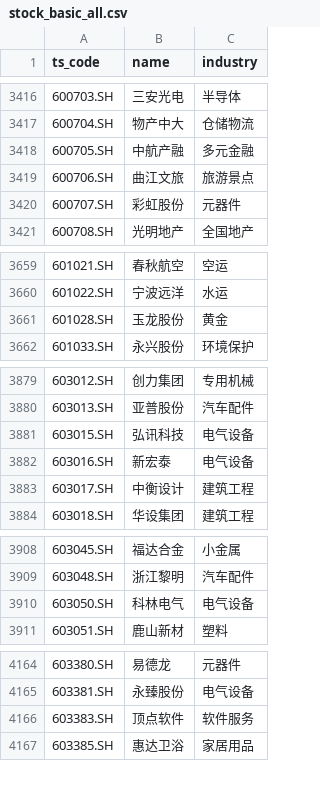
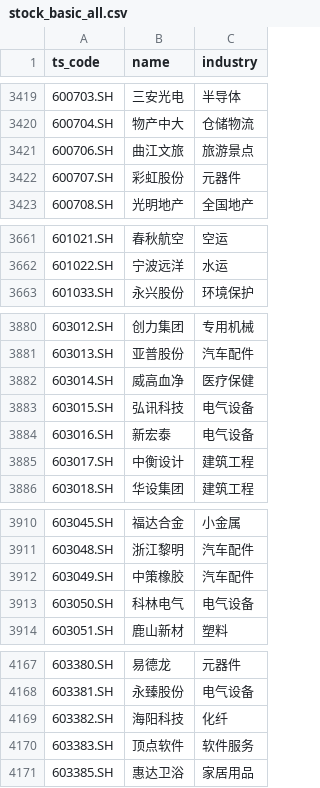
Before and after one commit to wayne0163/TKstock, a CSV file: data/stock_basic_all.csv, drawn as a sheet; only a part is shown, gaps mark what is left out; removed rows and columns are numbered as before the commit, all else as after; the diff covers the shown part only; the diff names each change by its address in the sheet, - before the commit and + after, or states it on an @@ line.

```diff
--- a/data/stock_basic_all.csv
+++ b/data/stock_basic_all.csv
-row 3418: 600705.SH | 中航产融 | 多元金融
-row 3661: 601028.SH | 玉龙股份 | 黄金
+row 3882: 603014.SH | 威高血净 | 医疗保健
+row 3912: 603049.SH | 中策橡胶 | 汽车配件
+row 4169: 603382.SH | 海阳科技 | 化纤
```
Also changed, not shown: 9 added rows, 2 removed rows and 74 edited cells elsewhere in this file, 3 other files.
